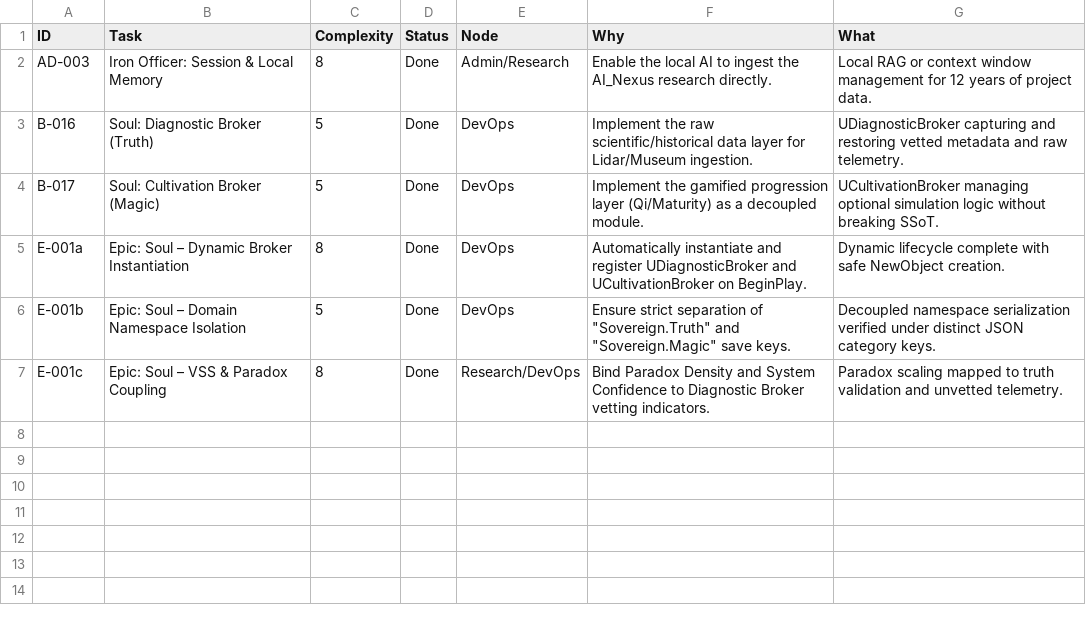
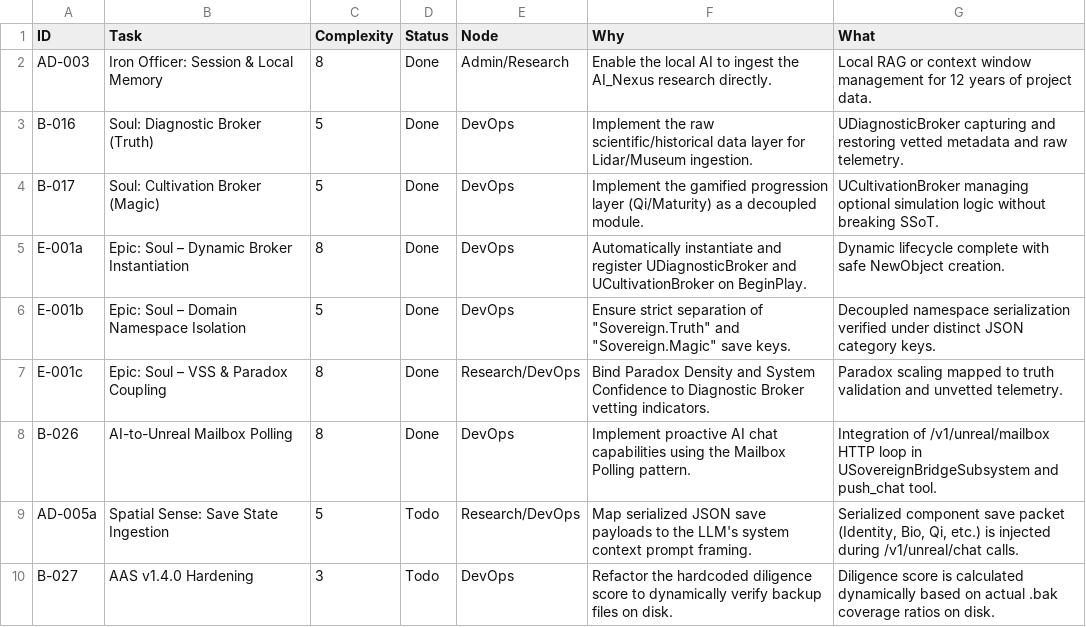
Before and after one commit to DanielAcourt/Ouract_WispCPP7VR-Core, a CSV file: AI_Nexus/DevOps/CURRENT_SPRINT.csv, drawn as a sheet.

```diff
--- a/AI_Nexus/DevOps/CURRENT_SPRINT.csv
+++ b/AI_Nexus/DevOps/CURRENT_SPRINT.csv
@@ -7 +7,4 @@
 "E-001c","Epic: Soul – VSS & Paradox Coupling","8","Done","Research/DevOps","Bind Paradox Density and System Confidence to Diagnostic Broker vetting indicators.","Paradox scaling mapped to truth validation and unvetted telemetry."
+"B-026","AI-to-Unreal Mailbox Polling","8","Done","DevOps","Implement proactive AI chat capabilities using the Mailbox Polling pattern.","Integration of /v1/unreal/mailbox HTTP loop in USovereignBridgeSubsystem and push_chat tool."
+"AD-005a","Spatial Sense: Save State Ingestion","5","Todo","Research/DevOps","Map serialized JSON save payloads to the LLM's system context prompt framing.","Serialized component save packet (Identity, Bio, Qi, etc.) is injected during /v1/unreal/chat calls."
+"B-027","AAS v1.4.0 Hardening","3","Todo","DevOps","Refactor the hardcoded diligence score to dynamically verify backup files on disk.","Diligence score is calculated dynamically based on actual .bak coverage ratios on disk."
```
Also changed, not shown: 2 other files.
